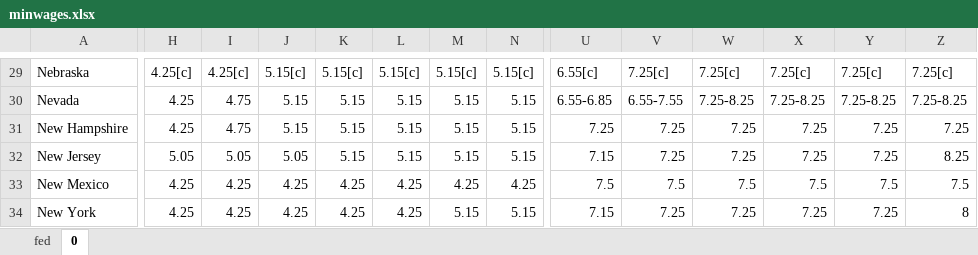
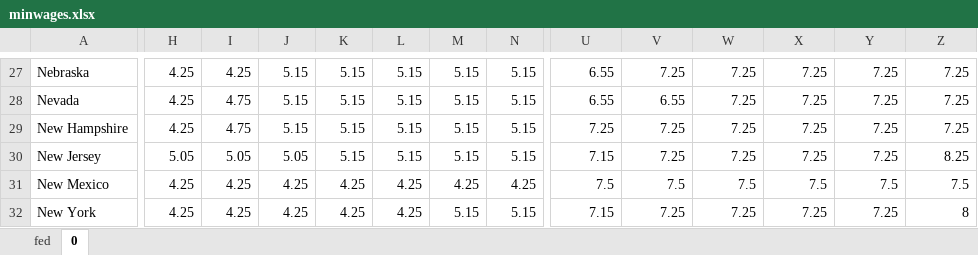
Before and after one commit to ericaschwa/machLearn, an Excel workbook: election_predictor/minwages.xlsx, sheet 0, drawn as a sheet; only a part is shown, gaps mark what is left out; values as stored, in another font and other column widths than the file's, no borders; addresses are those after the commit; the diff covers the shown part only; the diff names each change by its address in the sheet, - before the commit and + after, or states it on an @@ line.

Commit message:
finished excel file

```diff
--- a/election_predictor/minwages.xlsx (sheet 0)
+++ b/election_predictor/minwages.xlsx (sheet 0)
-H27: 4.25[c]
+H27: 4.25
-I27: 4.25[c]
+I27: 4.25
-J27: 5.15[c]
+J27: 5.15
-K27: 5.15[c]
+K27: 5.15
-L27: 5.15[c]
+L27: 5.15
-M27: 5.15[c]
+M27: 5.15
-N27: 5.15[c]
+N27: 5.15
-U27: 6.55[c]
+U27: 6.55
-V27: 7.25[c]
+V27: 7.25
-W27: 7.25[c]
+W27: 7.25
-X27: 7.25[c]
+X27: 7.25
-Y27: 7.25[c]
+Y27: 7.25
-Z27: 7.25[c]
+Z27: 7.25
-U28: 6.55-6.85
+U28: 6.55
-V28: 6.55-7.55
+V28: 6.55
-W28: 7.25-8.25
+W28: 7.25
-X28: 7.25-8.25
+X28: 7.25
-Y28: 7.25-8.25
+Y28: 7.25
-Z28: 7.25-8.25
+Z28: 7.25
```
Also changed, not shown: 5 added rows, 7 removed rows and 275 edited cells elsewhere in this sheet, sheet fed.
